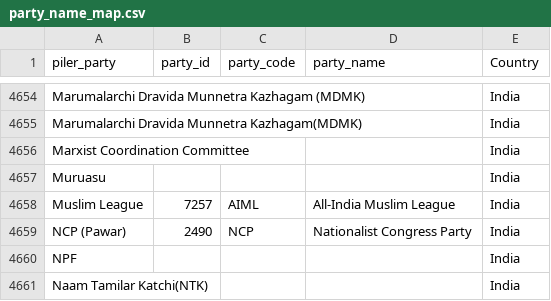
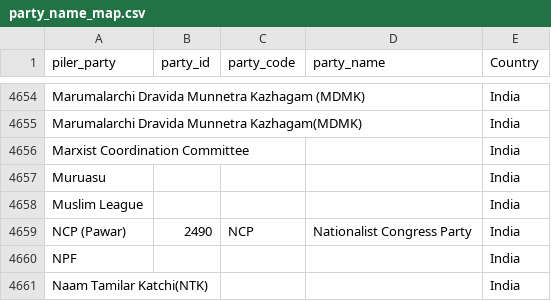
Before and after one commit to sam-crawley/PilerDB, a CSV file: inst/PartyMap/party_name_map.csv, drawn as a sheet; only a part is shown, gaps mark what is left out; the diff covers the shown part only.

Commit message:
Tweaks to party map coding

```diff
--- a/inst/PartyMap/party_name_map.csv
+++ b/inst/PartyMap/party_name_map.csv
@@ -4657,3 +4657,3 @@
 "Muruasu",,,,"India"
-"Muslim League",7257,"AIML","All-India Muslim League","India"
+"Muslim League",,,,"India"
 "NCP (Pawar)",2490,"NCP","Nationalist Congress Party","India"
```
Also changed, not shown: 27 edited cells elsewhere in this file.
